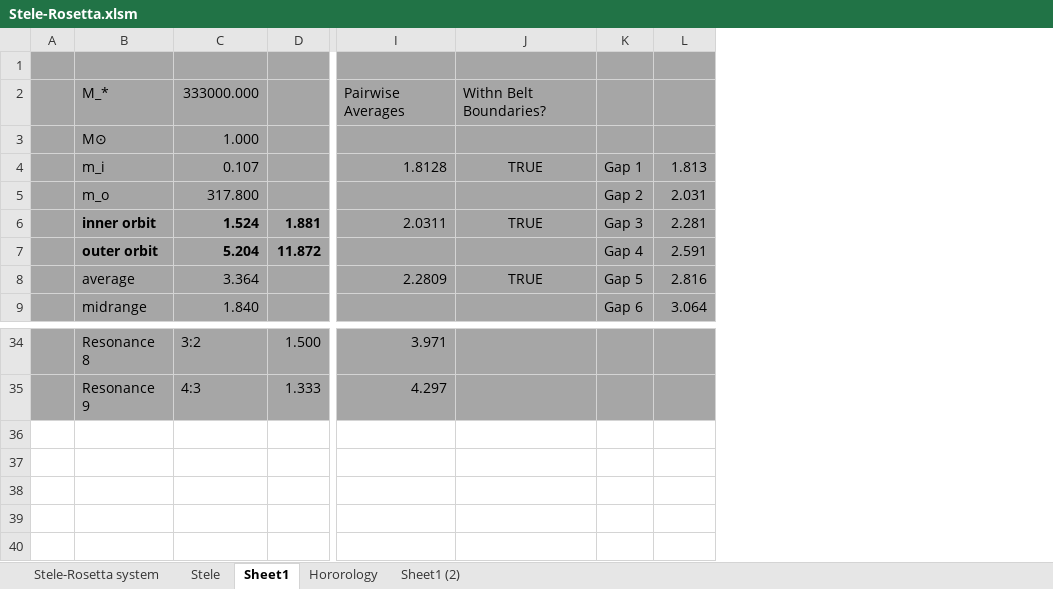
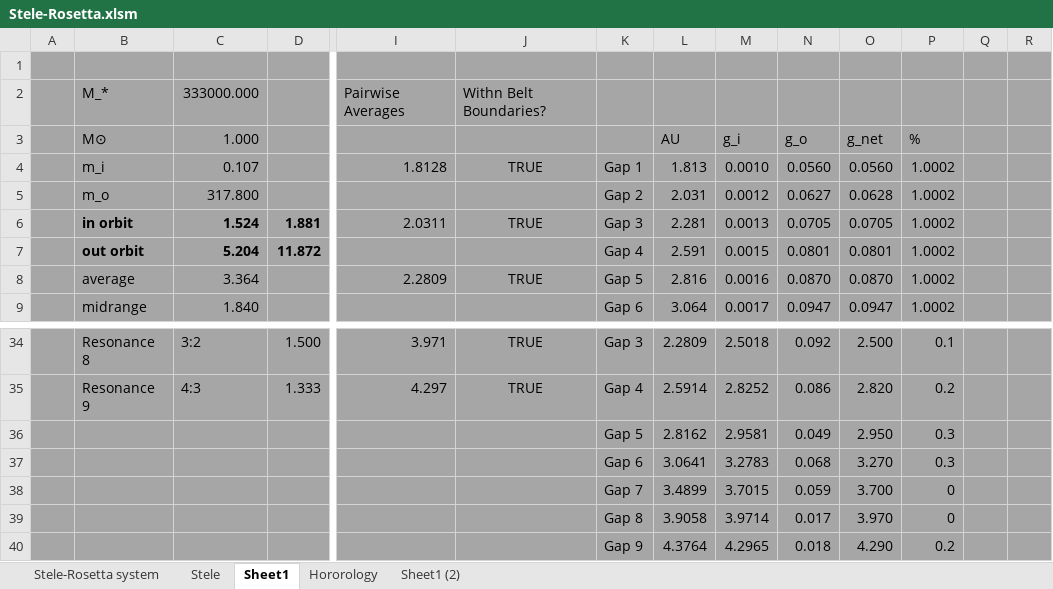
Before and after one commit to ProfRandom/WCB-Dev, an Excel workbook: Stele-Rosetta.xlsm, sheet Sheet1, drawn as a sheet; only a part is shown, gaps mark what is left out; values as stored, in another font and other column widths than the file's, no borders; rows hold the shown columns only; the diff covers the shown part only; the diff names each change by its address in the sheet, - before the commit and + after, or states it on an @@ line.

```diff
--- a/Stele-Rosetta.xlsm (sheet Sheet1)
+++ b/Stele-Rosetta.xlsm (sheet Sheet1)
+column M, rows 3-9: g_i | 0.0010 | 0.0012 | 0.0013 | 0.0015 | 0.0016 | 0.0017; rows 34-35: 2.5018 | 2.8252
+column N, rows 3-9: g_o | 0.0560 | 0.0627 | 0.0705 | 0.0801 | 0.0870 | 0.0947; rows 34-35: 0.092 | 0.086
+column O, rows 3-9: g_net | 0.0560 | 0.0628 | 0.0705 | 0.0801 | 0.0870 | 0.0947; rows 34-35: 2.500 | 2.820
+column P, rows 3-9: % | 1.0002 | 1.0002 | 1.0002 | 1.0002 | 1.0002 | 1.0002; rows 34-35: 0.1 | 0.2
+column Q, empty
+column R, empty
-L3: (empty)
+L3: AU
-B6: inner orbit
+B6: in orbit
-B7: outer orbit
+B7: out orbit
-J34:J35: (empty)
+J34:J35: TRUE
-K34: (empty)
+K34: Gap 3
-L34: (empty)
+L34: 2.2809
-K35: (empty)
+K35: Gap 4
-L35: (empty)
+L35: 2.5914
+row 36:  |  |  |  |  |  | Gap 5 | 2.8162 | 2.9581 | 0.049 | 2.950 | 0.3
+row 37:  |  |  |  |  |  | Gap 6 | 3.0641 | 3.2783 | 0.068 | 3.270 | 0.3
+row 38:  |  |  |  |  |  | Gap 7 | 3.4899 | 3.7015 | 0.059 | 3.700 | 0
+row 39:  |  |  |  |  |  | Gap 8 | 3.9058 | 3.9714 | 0.017 | 3.970 | 0
+row 40:  |  |  |  |  |  | Gap 9 | 4.3764 | 4.2965 | 0.018 | 4.290 | 0.2
```
Also changed, not shown: 45 edited cells elsewhere in this sheet, sheet Stele, 2 other files.
